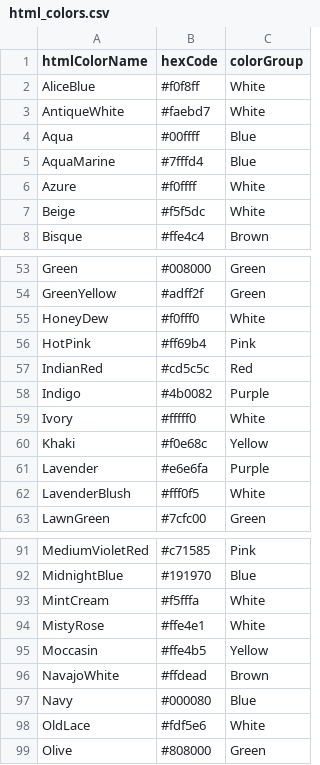
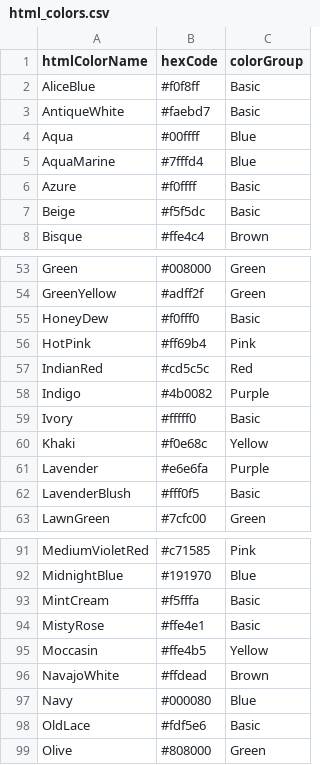
Before and after one commit to fsa-graceshopper-2110-team1/fsa-paint, a CSV file: script/seeds/html_colors.csv, drawn as a sheet; only a part is shown, gaps mark what is left out; the diff covers the shown part only.

Commit message:
changes white to basic

```diff
--- a/script/seeds/html_colors.csv
+++ b/script/seeds/html_colors.csv
@@ -1,8 +1,8 @@
 htmlColorName,hexCode,colorGroup
-AliceBlue,#f0f8ff,White
-AntiqueWhite,#faebd7,White
+AliceBlue,#f0f8ff,Basic
+AntiqueWhite,#faebd7,Basic
 Aqua,#00ffff,Blue
 AquaMarine,#7fffd4,Blue
-Azure,#f0ffff,White
-Beige,#f5f5dc,White
+Azure,#f0ffff,Basic
+Beige,#f5f5dc,Basic
 Bisque,#ffe4c4,Brown
@@ -54,3 +54,3 @@ Green,#008000,Green
 GreenYellow,#adff2f,Green
-HoneyDew,#f0fff0,White
+HoneyDew,#f0fff0,Basic
 HotPink,#ff69b4,Pink
@@ -58,6 +58,6 @@ IndianRed,#cd5c5c,Red
 Indigo,#4b0082,Purple
-Ivory,#fffff0,White
+Ivory,#fffff0,Basic
 Khaki,#f0e68c,Yellow
 Lavender,#e6e6fa,Purple
-LavenderBlush,#fff0f5,White
+LavenderBlush,#fff0f5,Basic
 LawnGreen,#7cfc00,Green
@@ -92,4 +92,4 @@ MediumVioletRed,#c71585,Pink
 MidnightBlue,#191970,Blue
-MintCream,#f5fffa,White
-MistyRose,#ffe4e1,White
+MintCream,#f5fffa,Basic
+MistyRose,#ffe4e1,Basic
 Moccasin,#ffe4b5,Yellow
@@ -97,3 +97,3 @@ NavajoWhite,#ffdead,Brown
 Navy,#000080,Blue
-OldLace,#fdf5e6,White
+OldLace,#fdf5e6,Basic
 Olive,#808000,Green
```
Also changed, not shown: 7 edited cells elsewhere in this file.
